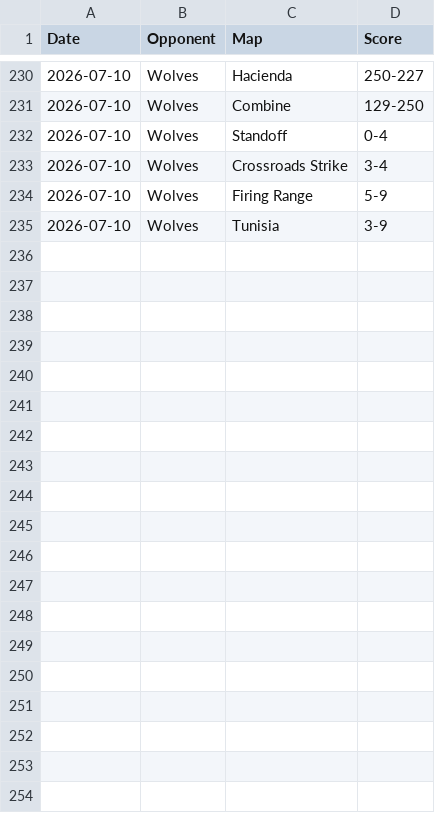
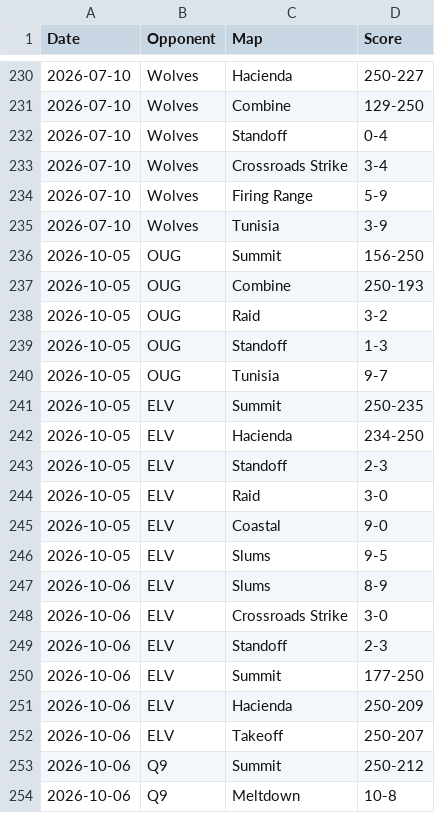
Before and after one commit to anshxl/cdm_stats, a CSV file: data/s2/scrims_team.csv, drawn as a sheet; only a part is shown, gaps mark what is left out; the diff covers the shown part only; the diff names each change by its address in the sheet, - before the commit and + after, or states it on an @@ line.

Commit message:
scrim team results till oct 8

```diff
--- a/data/s2/scrims_team.csv
+++ b/data/s2/scrims_team.csv
+row 236: 2026-10-05 | OUG | Summit | 156-250
+row 237: 2026-10-05 | OUG | Combine | 250-193
+row 238: 2026-10-05 | OUG | Raid | 3-2
+row 239: 2026-10-05 | OUG | Standoff | 1-3
+row 240: 2026-10-05 | OUG | Tunisia | 9-7
+row 241: 2026-10-05 | ELV | Summit | 250-235
+row 242: 2026-10-05 | ELV | Hacienda | 234-250
+row 243: 2026-10-05 | ELV | Standoff | 2-3
+row 244: 2026-10-05 | ELV | Raid | 3-0
+row 245: 2026-10-05 | ELV | Coastal | 9-0
+row 246: 2026-10-05 | ELV | Slums | 9-5
+row 247: 2026-10-06 | ELV | Slums | 8-9
+row 248: 2026-10-06 | ELV | Crossroads Strike | 3-0
+row 249: 2026-10-06 | ELV | Standoff | 2-3
+row 250: 2026-10-06 | ELV | Summit | 177-250
+row 251: 2026-10-06 | ELV | Hacienda | 250-209
+row 252: 2026-10-06 | ELV | Takeoff | 250-207
+row 253: 2026-10-06 | Q9 | Summit | 250-212
+row 254: 2026-10-06 | Q9 | Meltdown | 10-8
```
Also changed, not shown: 18 added rows elsewhere in this file, 1 other file.
